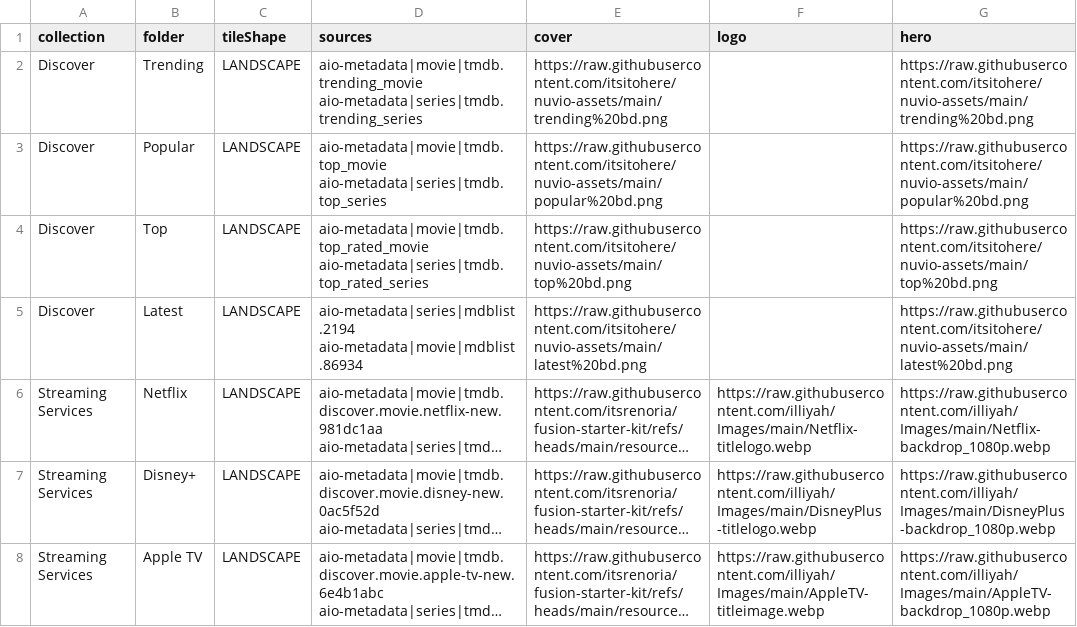
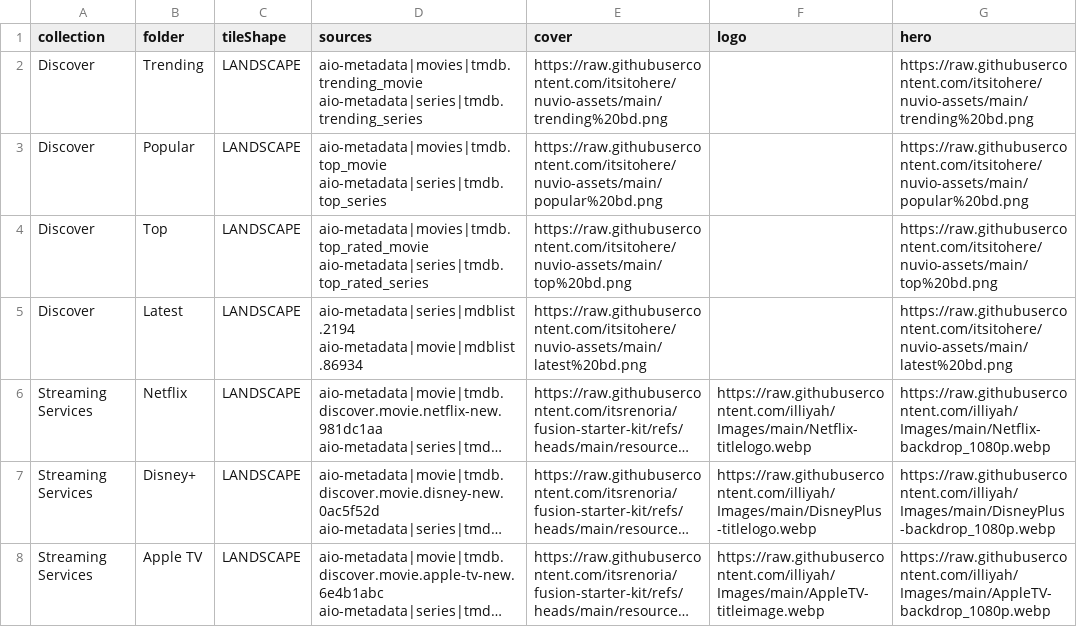
Before and after one commit to antonangel/nuvio-template, a CSV file: dist/mapping.csv, drawn as a sheet; only a part is shown; long unchanged cells end in ….

Commit message:
discover: served types + recommendations catalogs copied in
AIO serves its fixed tmdb catalogs under displayType 'movies' (verified against
dc7f964a's live manifest: tmdb.top_movie has type 'movies', recommendations.movies
likewise). Collection sources now match that exactly, and the resolution gate
registers {type, displayType} x {config id, served id} for added catalogs.

recommendations.movies / recommendations.series re-added to the setup export,
shaped exactly like the working profile's entries.

```diff
--- a/dist/mapping.csv
+++ b/dist/mapping.csv
@@ -1,5 +1,5 @@
 collection,folder,tileShape,sources,cover,logo,hero
-Discover,Trending,LANDSCAPE,aio-metadata|movie|tmdb.trending_movie aio-metadata|series|tmdb.trending_series,https://raw.githubusercontent.com/itsitohere/nuvio-assets/main/trending%20bd.png,,https://raw.githubusercontent.com/itsitohere/nuvio-assets/main/trending%20bd.png
-Discover,Popular,LANDSCAPE,aio-metadata|movie|tmdb.top_movie aio-metadata|series|tmdb.top_series,https://raw.githubusercontent.com/itsitohere/nuvio-assets/main/popular%20bd.png,,https://raw.githubusercontent.com/itsitohere/nuvio-assets/main/popular%20bd.png
-Discover,Top,LANDSCAPE,aio-metadata|movie|tmdb.top_rated_movie aio-metadata|series|tmdb.top_rated_series,https://raw.githubusercontent.com/itsitohere/nuvio-assets/main/top%20bd.png,,https://raw.githubusercontent.com/itsitohere/nuvio-assets/main/top%20bd.png
+Discover,Trending,LANDSCAPE,aio-metadata|movies|tmdb.trending_movie aio-metadata|series|tmdb.trending_series,https://raw.githubusercontent.com/itsitohere/nuvio-assets/main/trending%20bd.png,,https://raw.githubusercontent.com/itsitohere/nuvio-assets/main/trending%20bd.png
+Discover,Popular,LANDSCAPE,aio-metadata|movies|tmdb.top_movie aio-metadata|series|tmdb.top_series,https://raw.githubusercontent.com/itsitohere/nuvio-assets/main/popular%20bd.png,,https://raw.githubusercontent.com/itsitohere/nuvio-assets/main/popular%20bd.png
+Discover,Top,LANDSCAPE,aio-metadata|movies|tmdb.top_rated_movie aio-metadata|series|tmdb.top_rated_series,https://raw.githubusercontent.com/itsitohere/nuvio-assets/main/top%20bd.png,,https://raw.githubusercontent.com/itsitohere/nuvio-assets/main/top%20bd.png
 Discover,Latest,LANDSCAPE,aio-metadata|series|mdblist.2194 aio-metadata|movie|mdblist.86934,https://raw.githubusercontent.com/itsitohere/nuvio-assets/main/latest%20bd.png,,https://raw.githubusercontent.com/itsitohere/nuvio-assets/main/latest%20bd.png
```
Also changed, not shown: 5 other files.
